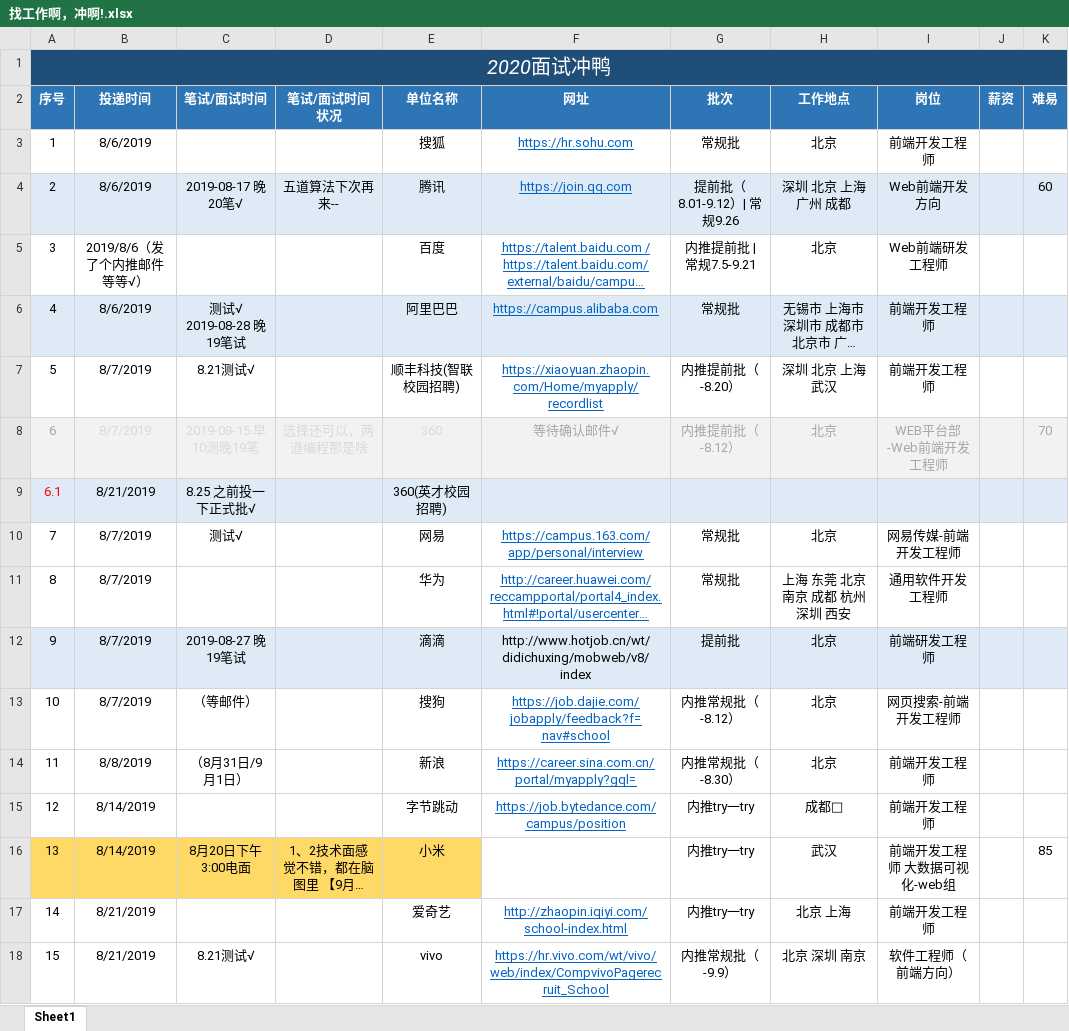
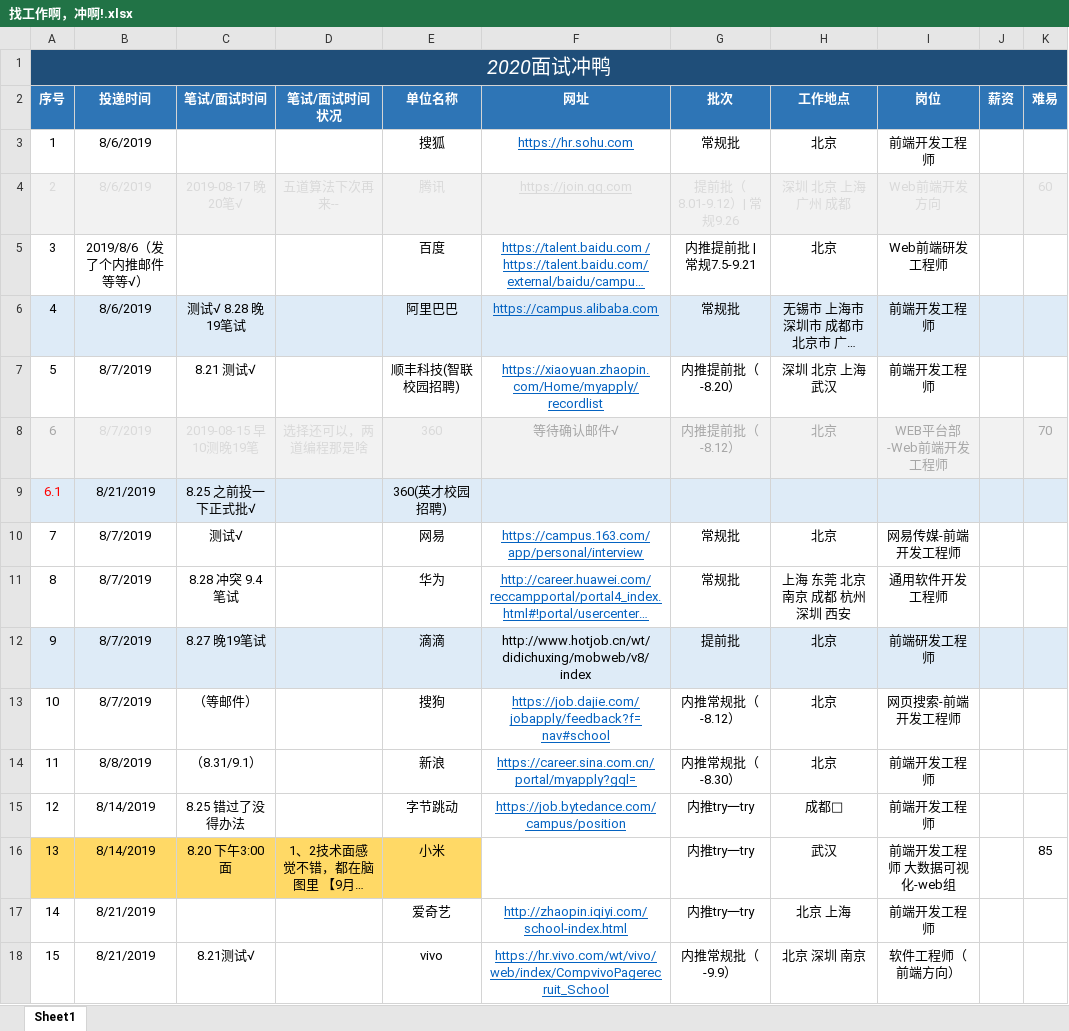
Before and after one commit to NorthwesternDirector/Font-end-learning, an Excel workbook: 找工作啊，冲啊!.xlsx, sheet Sheet1, drawn as a sheet; only a part is shown; long unchanged cells end in …; values as stored, in another font and other column widths than the file's, no borders; the diff names each change by its address in the sheet, - before the commit and + after, or states it on an @@ line.

```diff
--- a/找工作啊，冲啊!.xlsx (sheet Sheet1)
+++ b/找工作啊，冲啊!.xlsx (sheet Sheet1)
-A4:E4 text colour: black
+A4:E4 text colour: #D9D9D9
-F4 text colour: #0563C1
+F4 text colour: #D9D9D9
-G4:I4 text colour: black
+G4:I4 text colour: #D9D9D9
-K4 text colour: black
+K4 text colour: #D9D9D9
-C6 (笔试/面试时间): 测试√ 2019-08-28 晚19笔试
+C6 (笔试/面试时间): 测试√ 8.28 晚19笔试
-C7 (笔试/面试时间): 8.21测试√
+C7 (笔试/面试时间): 8.21 测试√
-C11 (笔试/面试时间): (empty)
+C11 (笔试/面试时间): 8.28 冲突 9.4 笔试
-C12 (笔试/面试时间): 2019-08-27 晚19笔试
+C12 (笔试/面试时间): 8.27 晚19笔试
-C14 (笔试/面试时间): （8月31日/9月1日）
+C14 (笔试/面试时间): （8.31/9.1）
-C15 (笔试/面试时间): (empty)
+C15 (笔试/面试时间): 8.25 错过了没得办法
-C16 (笔试/面试时间): 8月20日下午3:00电面
+C16 (笔试/面试时间): 8.20 下午3:00面
```
Also changed, not shown: 3 other files.
